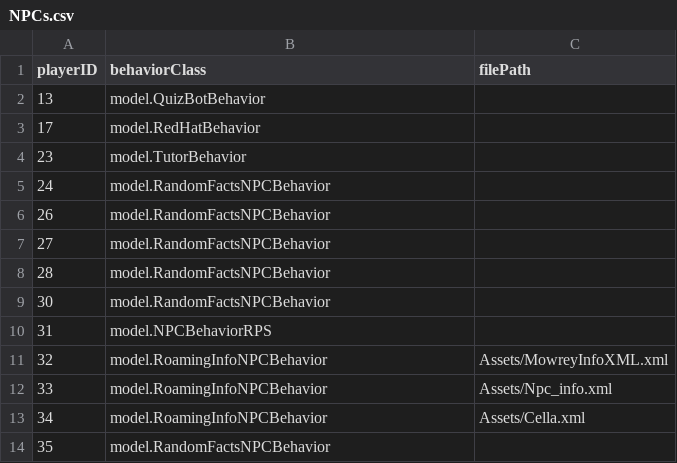
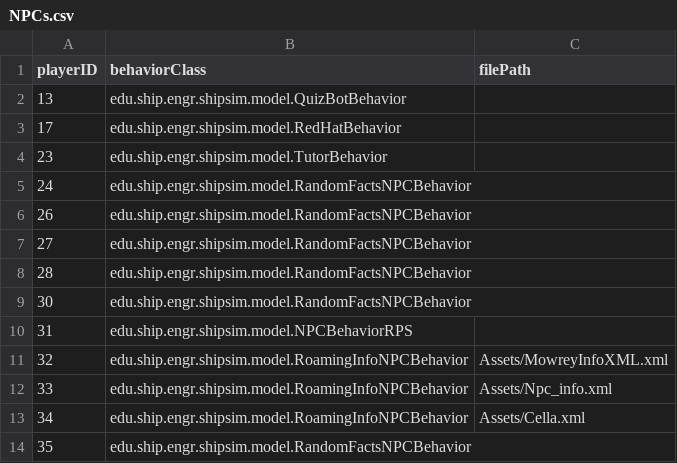
Before and after one commit to brennanmulligan/FreshmanRPGSuite, a CSV file: game_manager/assets/InitialData/NPCs.csv, drawn as a sheet.

Commit message:
fix building data

```diff
--- a/game_manager/assets/InitialData/NPCs.csv
+++ b/game_manager/assets/InitialData/NPCs.csv
@@ -1,14 +1,14 @@
 playerID,behaviorClass,filePath
-13,model.QuizBotBehavior,
-17,model.RedHatBehavior,
-23,model.TutorBehavior,
-24,model.RandomFactsNPCBehavior,
-26,model.RandomFactsNPCBehavior,
-27,model.RandomFactsNPCBehavior,
-28,model.RandomFactsNPCBehavior,
-30,model.RandomFactsNPCBehavior,
-31,model.NPCBehaviorRPS,
-32,model.RoamingInfoNPCBehavior,Assets/MowreyInfoXML.xml
-33,model.RoamingInfoNPCBehavior,Assets/Npc_info.xml
-34,model.RoamingInfoNPCBehavior,Assets/Cella.xml
-35,model.RandomFactsNPCBehavior,
+13,edu.ship.engr.shipsim.model.QuizBotBehavior,
+17,edu.ship.engr.shipsim.model.RedHatBehavior,
+23,edu.ship.engr.shipsim.model.TutorBehavior,
+24,edu.ship.engr.shipsim.model.RandomFactsNPCBehavior,
+26,edu.ship.engr.shipsim.model.RandomFactsNPCBehavior,
+27,edu.ship.engr.shipsim.model.RandomFactsNPCBehavior,
+28,edu.ship.engr.shipsim.model.RandomFactsNPCBehavior,
+30,edu.ship.engr.shipsim.model.RandomFactsNPCBehavior,
+31,edu.ship.engr.shipsim.model.NPCBehaviorRPS,
+32,edu.ship.engr.shipsim.model.RoamingInfoNPCBehavior,Assets/MowreyInfoXML.xml
+33,edu.ship.engr.shipsim.model.RoamingInfoNPCBehavior,Assets/Npc_info.xml
+34,edu.ship.engr.shipsim.model.RoamingInfoNPCBehavior,Assets/Cella.xml
+35,edu.ship.engr.shipsim.model.RandomFactsNPCBehavior,
```
Also changed, not shown: game_manager/assets/InitialData/Server.csv.
